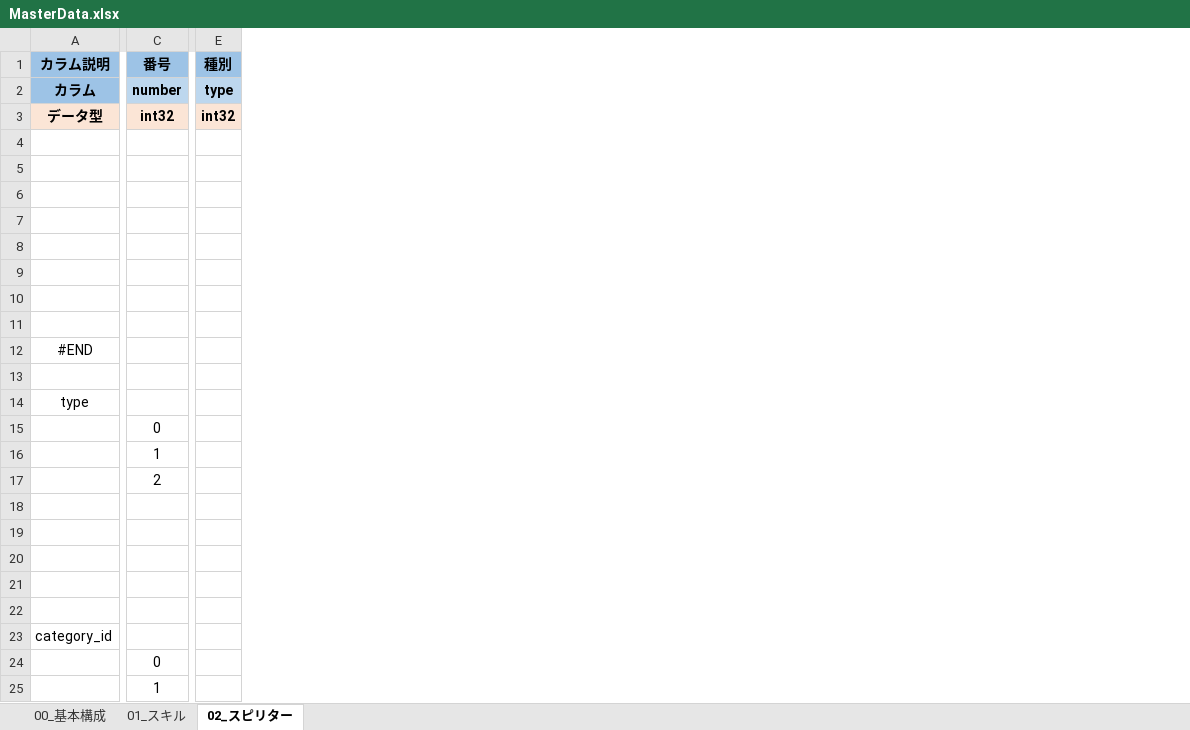
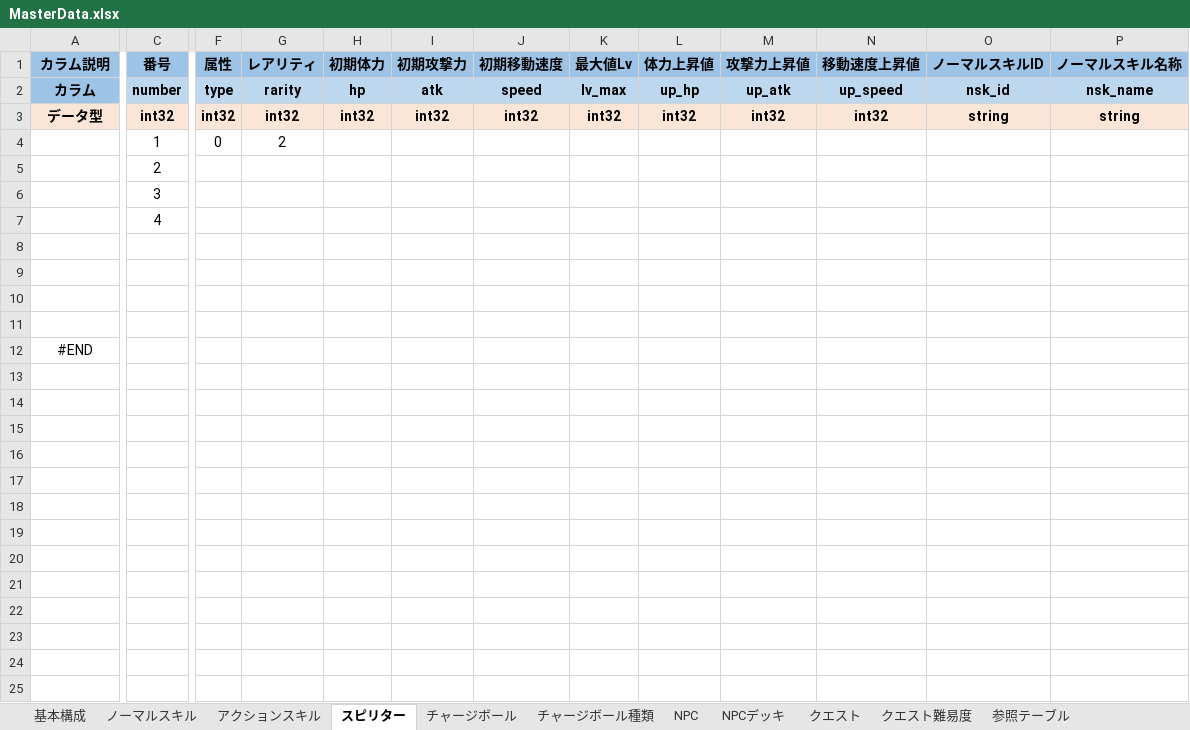
Before and after one commit to don6204/ohajikiChains, an Excel workbook: おはじきチェインズ/MasterData.xlsx, sheet スピリター, drawn as a sheet; only a part is shown, gaps mark what is left out; values as stored, in another font and other column widths than the file's, no borders; removed rows and columns are numbered as before the commit, all else as after; rows hold the shown columns only; the diff covers the shown part only; the diff names each change by its address in the sheet, - before the commit and + after, or states it on an @@ line.

```diff
--- a/おはじきチェインズ/MasterData.xlsx (sheet スピリター)
+++ b/おはじきチェインズ/MasterData.xlsx (sheet スピリター)
-sheet tab: 00_基本構成
+sheet tab: 基本構成
-sheet tab: 01_スキル
+sheet tab: ノーマルスキル
-sheet tab: 02_スピリター
+sheet tab: スピリター
+sheet tab: アクションスキル
+sheet tab: チャージボール
+sheet tab: チャージボール種類
+sheet tab: NPC
+sheet tab: NPCデッキ
+sheet tab: クエスト
+sheet tab: クエスト難易度
+sheet tab: 参照テーブル
-column E (種別), rows 2-3: type | int32
+column F (属性), rows 2-4: type | int32 | 0
+column G (レアリティ), rows 2-4: rarity | int32 | 2
+column H (初期体力), rows 2-3: hp | int32
+column I (初期攻撃力), rows 2-3: atk | int32
+column J (初期移動速度), rows 2-3: speed | int32
+column K (最大値Lv), rows 2-3: lv_max | int32
+column L (体力上昇値), rows 2-3: up_hp | int32
+column M (攻撃力上昇値), rows 2-3: up_atk | int32
+column N (移動速度上昇値), rows 2-3: up_speed | int32
+column O (ノーマルスキルID), rows 2-3: nsk_id | string
+column P (ノーマルスキル名称), rows 2-3: nsk_name | string
-C4 (番号): (empty)
+C4 (番号): 1
-C5 (番号): (empty)
+C5 (番号): 2
-C6 (番号): (empty)
+C6 (番号): 3
-C7 (番号): (empty)
+C7 (番号): 4
-row 13: (empty)
-row 14: type
-row 15:  | 0
-row 16:  | 1
-row 17:  | 2
-row 18: (empty)
-row 19: (empty)
-row 20: (empty)
-row 21: (empty)
-row 22: (empty)
-row 23: category_id
-row 24:  | 0
-row 25:  | 1
```
Also changed, not shown: 10 added columns, 1 edited cell and cell formats elsewhere in this sheet, sheet ノーマルスキル, sheet 基本構成.
